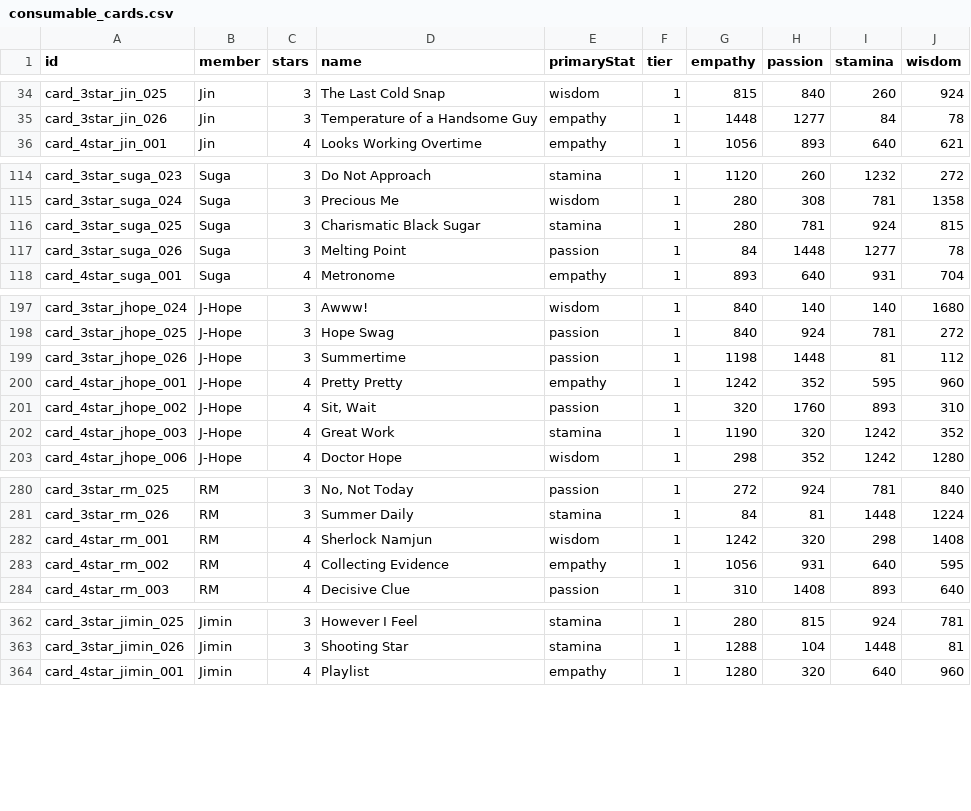
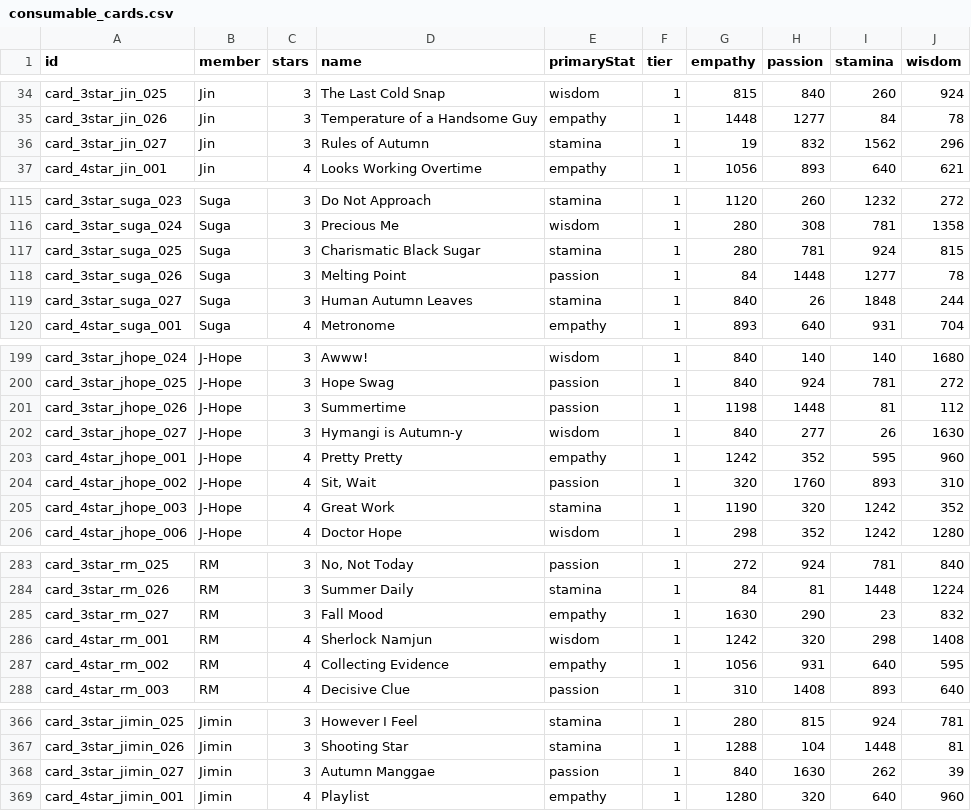
Before and after one commit to inggy/bts-world-data-extractor, a CSV file: output/consumable_cards.csv, drawn as a sheet; only a part is shown, gaps mark what is left out; the diff covers the shown part only; the diff names each change by its address in the sheet, - before the commit and + after, or states it on an @@ line.

```diff
--- a/output/consumable_cards.csv
+++ b/output/consumable_cards.csv
+row 36: card_3star_jin_027 | Jin | 3 | Rules of Autumn | stamina | 1 | 19 | 832 | 1562 | 296
+row 119: card_3star_suga_027 | Suga | 3 | Human Autumn Leaves | stamina | 1 | 840 | 26 | 1848 | 244
+row 202: card_3star_jhope_027 | J-Hope | 3 | Hymangi is Autumn-y | wisdom | 1 | 840 | 277 | 26 | 1630
+row 285: card_3star_rm_027 | RM | 3 | Fall Mood | empathy | 1 | 1630 | 290 | 23 | 832
+row 368: card_3star_jimin_027 | Jimin | 3 | Autumn Manggae | passion | 1 | 840 | 1630 | 262 | 39
```
Also changed, not shown: 2 added rows and 7 edited cells elsewhere in this file, output/event_hashtags.csv, output/mobile_sms.csv, 16 other files.
